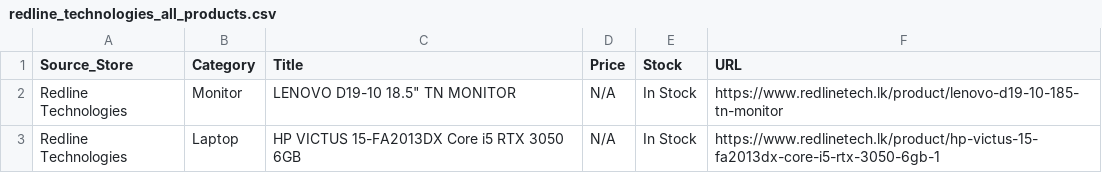
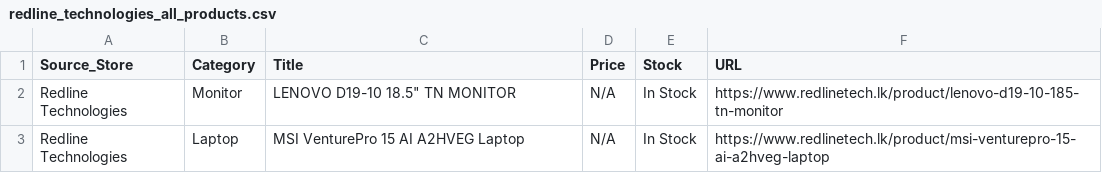
Before and after one commit to ChalanaDilshan/rig-recon, a CSV file: data/raw/redline_technologies_all_products.csv, drawn as a sheet.

```diff
--- a/data/raw/redline_technologies_all_products.csv
+++ b/data/raw/redline_technologies_all_products.csv
@@ -2,2 +2,2 @@
 Redline Technologies,Monitor,"LENOVO D19-10 18.5"" TN MONITOR",N/A,In Stock,https://www.redlinetech.lk/product/lenovo-d19-10-185-tn-monitor
-Redline Technologies,Laptop,HP VICTUS 15-FA2013DX Core i5 RTX 3050 6GB,N/A,In Stock,https://www.redlinetech.lk/product/hp-victus-15-fa2013dx-core-i5-rtx-3050-6gb-1
+Redline Technologies,Laptop,MSI VenturePro 15 AI A2HVEG Laptop,N/A,In Stock,https://www.redlinetech.lk/product/msi-venturepro-15-ai-a2hveg-laptop
```
Also changed, not shown: data/raw/game_street_all_products.csv, data/raw/nanotek_all_products.csv, 6 other files.
